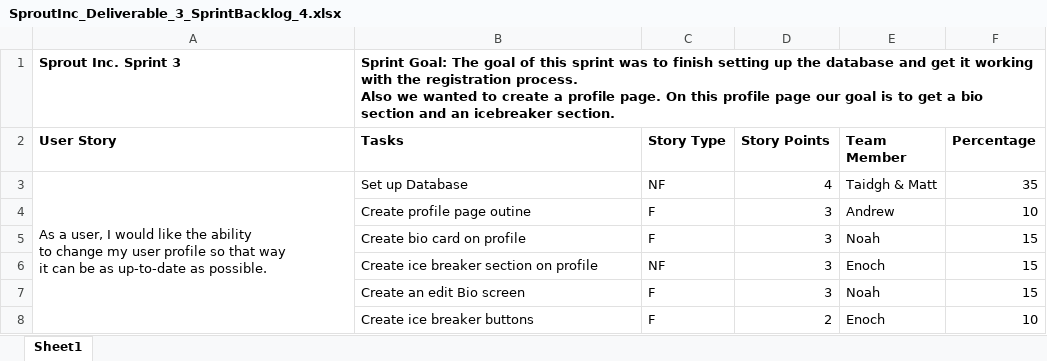
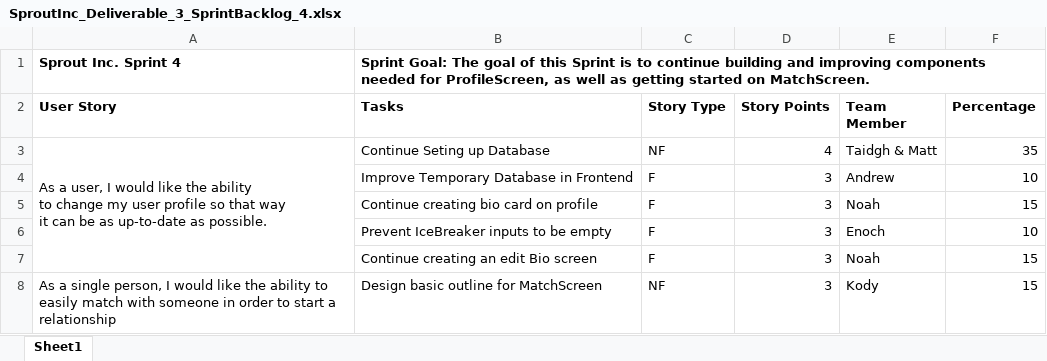
Before and after one commit to umaine-cos420-group3/Sprout, an Excel workbook: Documents/SproutInc_Deliverable_3_SprintBacklog_4.xlsx, sheet Sheet1, drawn as a sheet; values as stored, in another font and other column widths than the file's, no borders; charts and pictures not drawn; removed rows and columns are numbered as before the commit, all else as after; ↵ is a line break in a cell; the diff names each change by its address in the sheet, - before the commit and + after, or states it on an @@ line.

```diff
--- a/Documents/SproutInc_Deliverable_3_SprintBacklog_4.xlsx (sheet Sheet1)
+++ b/Documents/SproutInc_Deliverable_3_SprintBacklog_4.xlsx (sheet Sheet1)
-A1 (User Story): Sprout Inc. Sprint 3
+A1 (User Story): Sprout Inc. Sprint 4
-B1 (Tasks): …of this sprint was to finish setting up the database and get it working with the registration process. ↵ Also we wanted to create a profile page. On this profile page our goal is to get a bio section and an icebreaker section.
+B1 (Tasks): …of this Sprint is to continue building and improving components needed for ProfileScreen, as well as getting started on MatchScreen.
-B3 (Tasks): Set up Database
+B3 (Tasks): Continue Seting up Database
-B4 (Tasks): Create profile page outine
+B4 (Tasks): Improve Temporary Database in Frontend
-B5 (Tasks): Create bio card on profile
+B5 (Tasks): Continue creating bio card on profile
-B6 (Tasks): Create ice breaker section on profile
+B6 (Tasks): Prevent IceBreaker inputs to be empty
-C6 (Story Type): NF
+C6 (Story Type): F
-F6 (Percentage): 15
+F6 (Percentage): 10
-B7 (Tasks): Create an edit Bio screen
+B7 (Tasks): Continue creating an edit Bio screen
-row 8:  | Create ice breaker buttons | F | 2 | Enoch | 10
+row 8: As a single person, I would like the ability to easily match with someone in order to start a relationship | Design basic outline for MatchScreen | NF | 3 | Kody | 15
```
Also changed, not shown: charts or pictures, Documents/SproutInc_Deliverable_3_SprintBacklog_5.xlsx, 4 other files.
